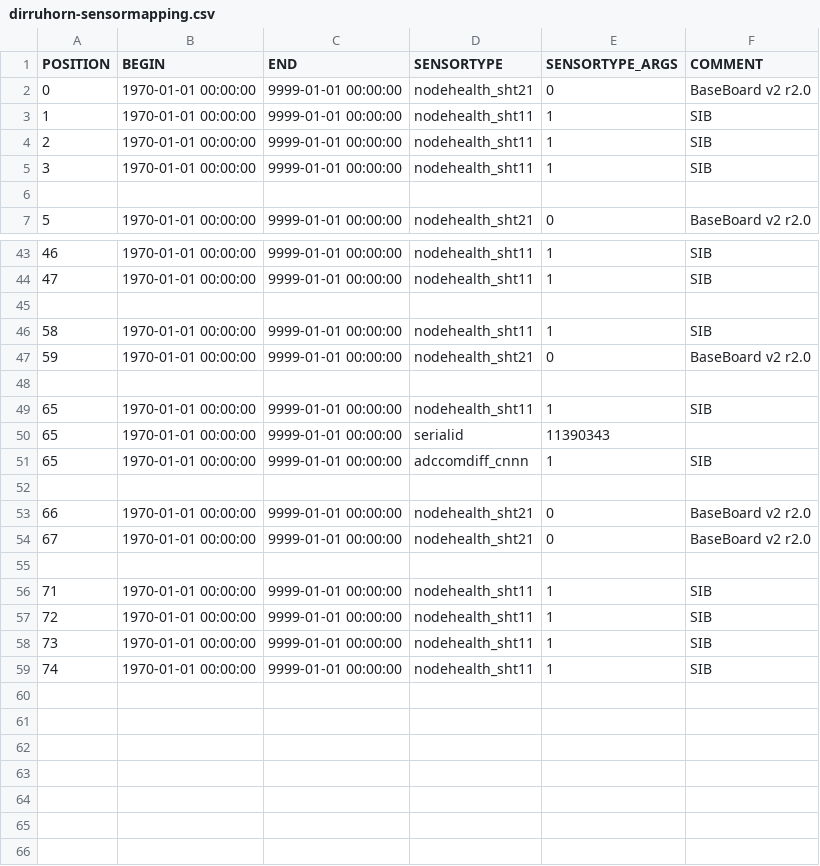
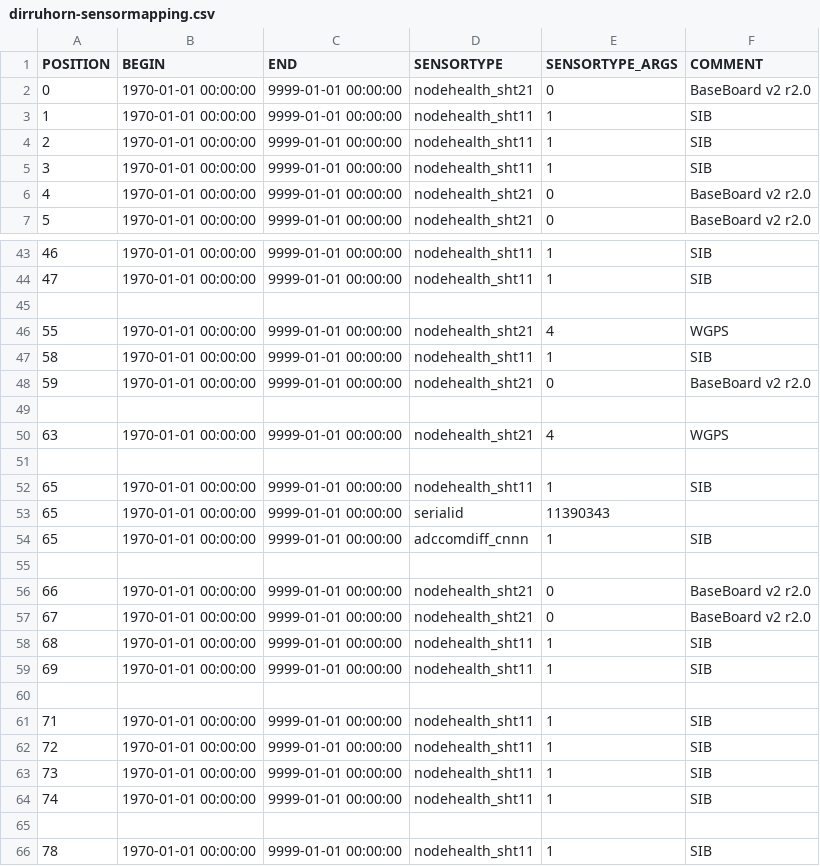
Before and after one commit to LSIR/gsn, a CSV file: gsn/conf/permasense/dirruhorn-sensormapping.csv, drawn as a sheet; only a part is shown, gaps mark what is left out; the diff names each change by its address in the sheet, - before the commit and + after, or states it on an @@ line.

```diff
--- a/gsn/conf/permasense/dirruhorn-sensormapping.csv
+++ b/gsn/conf/permasense/dirruhorn-sensormapping.csv
-row 6: (empty)
+row 6: 4 | 1970-01-01 00:00:00 | 9999-01-01 00:00:00 | nodehealth_sht21 | 0 | BaseBoard v2 r2.0
+row 46: 55 | 1970-01-01 00:00:00 | 9999-01-01 00:00:00 | nodehealth_sht21 | 4 | WGPS
+row 49: (empty)
+row 50: 63 | 1970-01-01 00:00:00 | 9999-01-01 00:00:00 | nodehealth_sht21 | 4 | WGPS
+row 58: 68 | 1970-01-01 00:00:00 | 9999-01-01 00:00:00 | nodehealth_sht11 | 1 | SIB
+row 59: 69 | 1970-01-01 00:00:00 | 9999-01-01 00:00:00 | nodehealth_sht11 | 1 | SIB
+row 65: (empty)
+row 66: 78 | 1970-01-01 00:00:00 | 9999-01-01 00:00:00 | nodehealth_sht11 | 1 | SIB
```
Also changed, not shown: gsn/conf/permasense/dirruhorn-positionmapping.csv, gsn/conf/permasense/dirruhorn-sensortype_args.csv, 10 other files.
